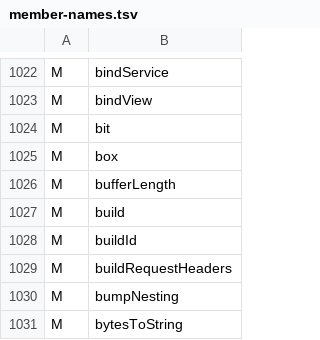
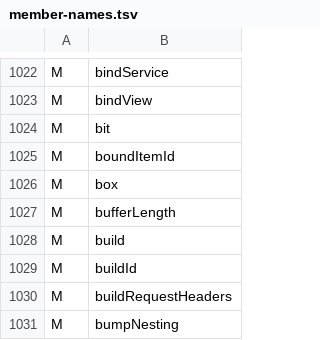
Before and after one commit to shivrajora/picodroid-rs, a TSV file: sdk/member-names.tsv, drawn as a sheet; only a part is shown, gaps mark what is left out; the shorter side is filled out with more unchanged rows.

Commit message:
widget: ViewPager2 drops a stale page and clamps a negative item
`layout()` unbound the page only when the item id at the bound *position*
was gone, never comparing it with the bound fragment's own id: remove item
0 while on page 1 and the old page stayed, labelled position 1, and
`saveState` filed it under the wrong id. The bound page now goes whenever
the position's id differs from the fragment's (`FragmentStateAdapter`
exposes `boundItemId()`). A negative `setCurrentItem` before an adapter
was stored unclamped and `swapBind` then bailed for ever, leaving the pager
blank; it is clamped at 0 there and in `setAdapter`/`layout()`.

fragmentdemo gains a pager stage over stable ids pinning both; verified in
the sim.

```diff
--- a/sdk/member-names.tsv
+++ b/sdk/member-names.tsv
@@ -1024,2 +1024,3 @@ M	bindView
 M	bit
+M	boundItemId
 M	box
```
Also changed, not shown: 4 other files.
